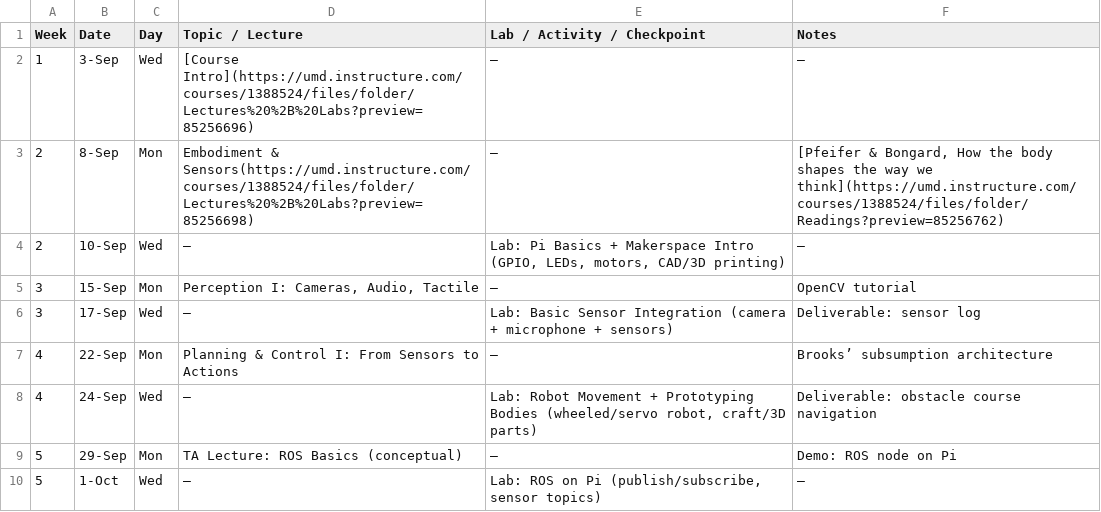
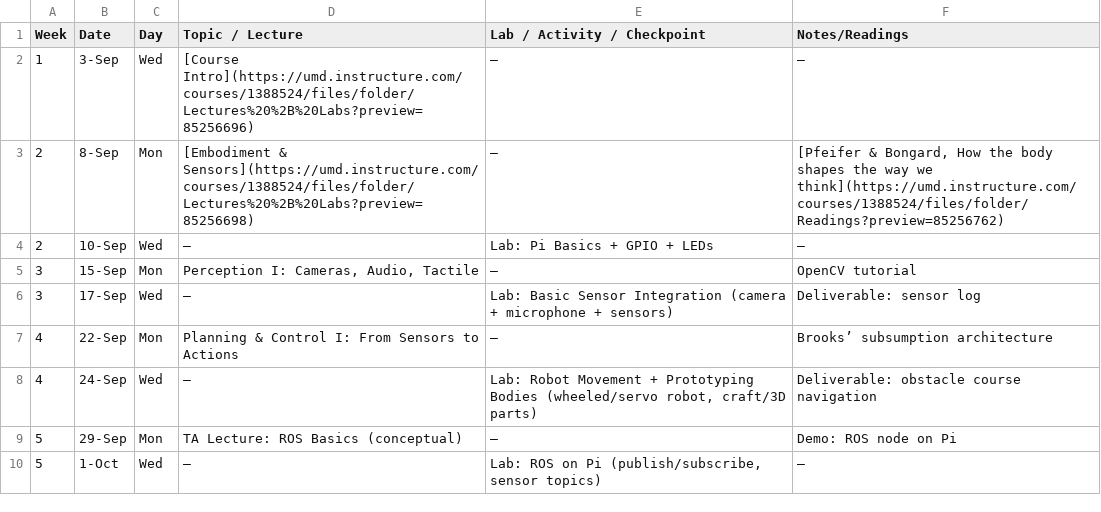
Before and after one commit to billynew/CMSC498J, a CSV file: _data/schedule.csv, drawn as a sheet; only a part is shown.

Commit message:
update reading

```diff
--- a/_data/schedule.csv
+++ b/_data/schedule.csv
@@ -1,5 +1,5 @@
-Week,Date,Day,Topic / Lecture,Lab / Activity / Checkpoint,Notes
+Week,Date,Day,Topic / Lecture,Lab / Activity / Checkpoint,Notes/Readings
 1,3-Sep,Wed,[Course Intro](https://umd.instructure.com/courses/1388524/files/folder/Lectures%20%2B%20Labs?preview=85256696),–,–
-2,8-Sep,Mon,Embodiment & Sensors(https://umd.instructure.com/courses/1388524/files/folder/Lectures%20%2B%20Labs?preview=85256698),–,"[Pfeifer & Bongard, How the body shapes the way we think](https://umd.instructure.com/courses/1388524/files/folder/Readings?preview=85256762)"
-2,10-Sep,Wed,–,"Lab: Pi Basics + Makerspace Intro (GPIO, LEDs, motors, CAD/3D printing)",–
+2,8-Sep,Mon,[Embodiment & Sensors](https://umd.instructure.com/courses/1388524/files/folder/Lectures%20%2B%20Labs?preview=85256698),–,"[Pfeifer & Bongard, How the body shapes the way we think](https://umd.instructure.com/courses/1388524/files/folder/Readings?preview=85256762)"
+2,10-Sep,Wed,–,"Lab: Pi Basics + GPIO + LEDs",–
 3,15-Sep,Mon,"Perception I: Cameras, Audio, Tactile",–,OpenCV tutorial
```
Also changed, not shown: 1 other file.
